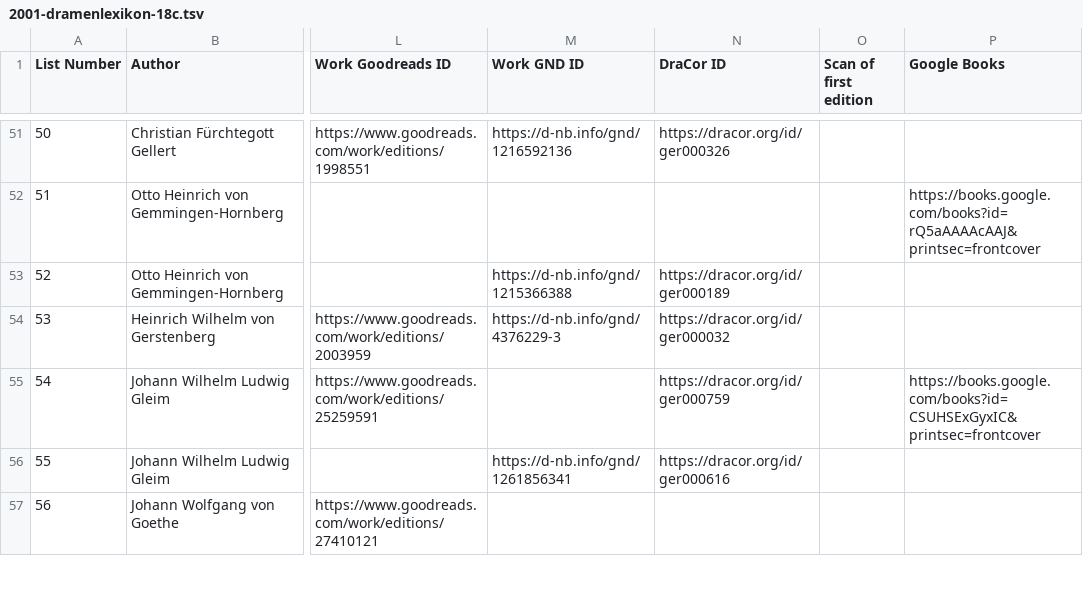
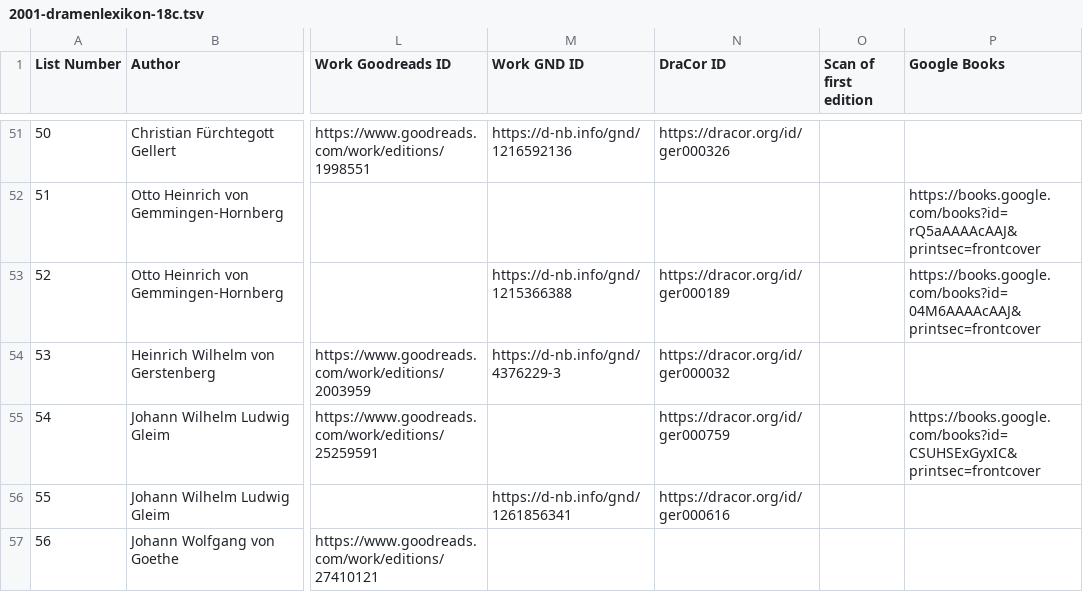
Before and after one commit to ashl-1/canon-shelf, a TSV file: lists/2001-dramenlexikon-18c/2001-dramenlexikon-18c.tsv, drawn as a sheet; only a part is shown, gaps mark what is left out; the diff covers the shown part only; the diff names each change by its address in the sheet, - before the commit and + after, or states it on an @@ line.

```diff
--- a/lists/2001-dramenlexikon-18c/2001-dramenlexikon-18c.tsv
+++ b/lists/2001-dramenlexikon-18c/2001-dramenlexikon-18c.tsv
-P53 (Google Books): (empty)
+P53 (Google Books): https://books.google.com/books?id=04M6AAAAcAAJ&printsec=frontcover
```
Also changed, not shown: 47 edited cells elsewhere in this file.
